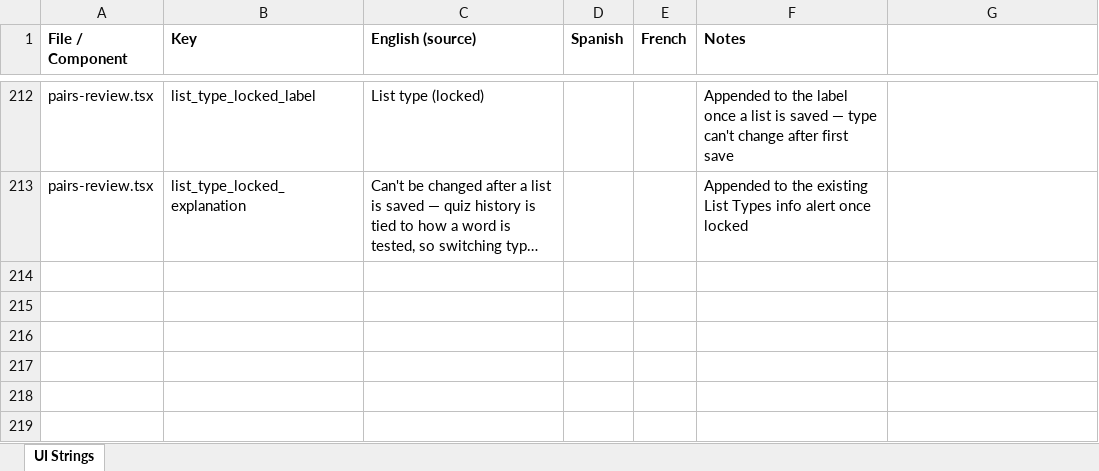
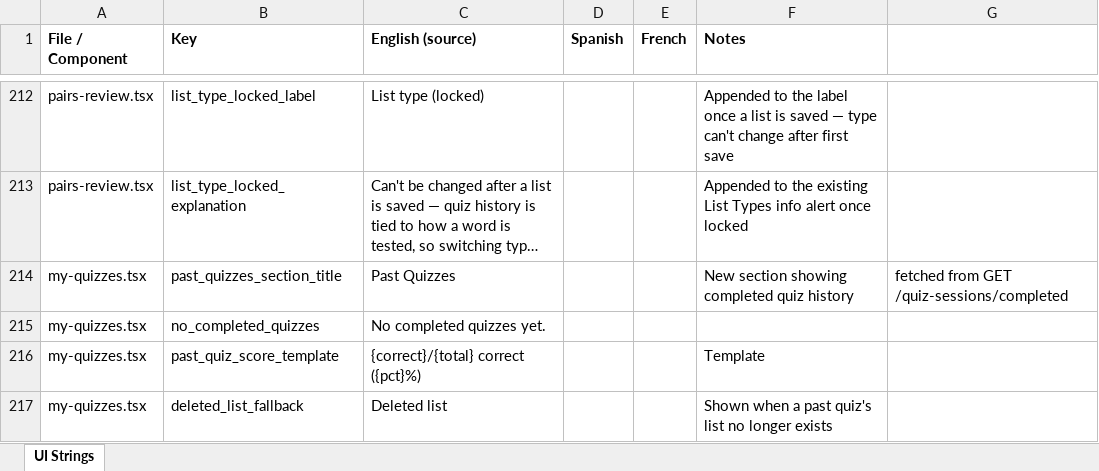
Before and after one commit to roycefum/langreps-app, an Excel workbook: localization/ui_strings.xlsx, sheet UI Strings, drawn as a sheet; only a part is shown, gaps mark what is left out; long unchanged cells end in …; values as stored, in another font and other column widths than the file's, no borders; the diff names each change by its address in the sheet, - before the commit and + after, or states it on an @@ line.

Commit message:
Add Past Quizzes section to My Quizzes
Previously only in-progress sessions were shown. New section lists
completed quizzes (name, score, date) fetched from the new
GET /quiz-sessions/completed — tapping one opens the existing Full
Results screen (reuses quiz-results.tsx, since attempts are recorded
regardless of completion status), with its own delete action.

```diff
--- a/localization/ui_strings.xlsx (sheet UI Strings)
+++ b/localization/ui_strings.xlsx (sheet UI Strings)
+row 214: my-quizzes.tsx | past_quizzes_section_title | Past Quizzes |  |  | New section showing completed quiz history | fetched from GET /quiz-sessions/completed
+row 215: my-quizzes.tsx | no_completed_quizzes | No completed quizzes yet.
+row 216: my-quizzes.tsx | past_quiz_score_template | {correct}/{total} correct ({pct}%) |  |  | Template
+row 217: my-quizzes.tsx | deleted_list_fallback | Deleted list |  |  | Shown when a past quiz's list no longer exists
```
Also changed, not shown: 2 other files.
